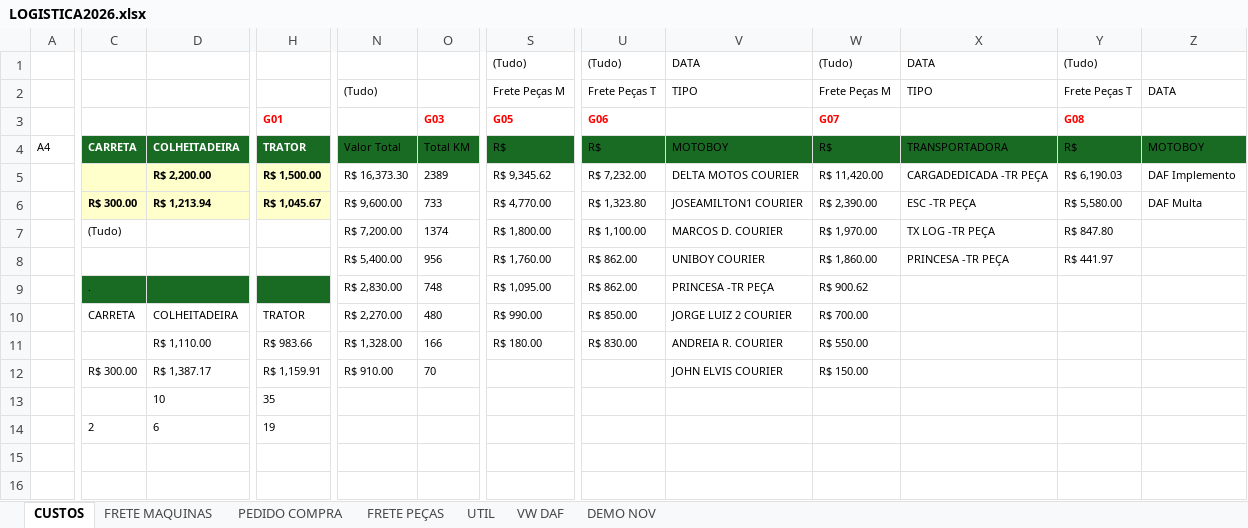
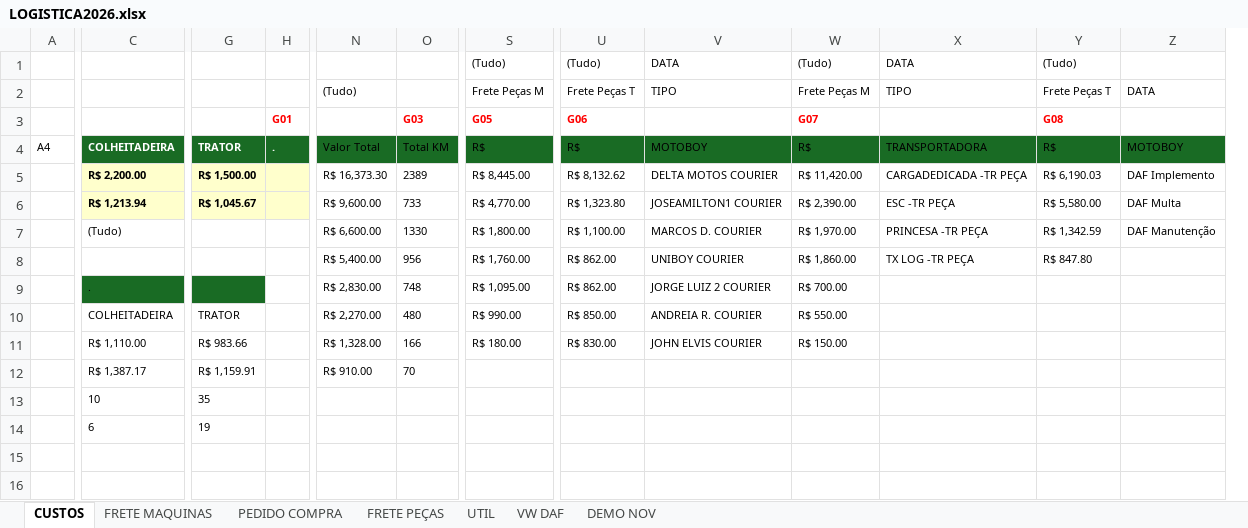
Before and after one commit to LOGMPA/LOGMPA, an Excel workbook: public/data/LOGISTICA2026.xlsx, sheet CUSTOS, drawn as a sheet; only a part is shown, gaps mark what is left out; values as stored, in another font and other column widths than the file's, no borders; charts and pictures and table styles not drawn; removed rows and columns are numbered as before the commit, all else as after; the diff covers the shown part only; the diff names each change by its address in the sheet, - before the commit and + after, or states it on an @@ line.

```diff
--- a/public/data/LOGISTICA2026.xlsx (sheet CUSTOS)
+++ b/public/data/LOGISTICA2026.xlsx (sheet CUSTOS)
-column C, rows 4-14: CARRETA |  | R$ 300.00 | (Tudo) |  | . | CARRETA |  | R$ 300.00 |  | 2
+column H, rows 3-4: G01 | .
-G3: G01
+G3: (empty)
-S5: R$ 9,345.62
+S5: R$ 8,445.00
-U5: R$ 7,232.00
+U5: R$ 8,132.62
-C7: (empty)
+C7: (Tudo)
-N7: R$ 7,200.00
+N7: R$ 6,600.00
-O7: 1374
+O7: 1330
-X7: TX LOG -TR PEÇA
+X7: PRINCESA -TR PEÇA
-Y7: R$ 847.80
+Y7: R$ 1,342.59
-Z7: (empty)
+Z7: DAF Manutenção
-X8: PRINCESA -TR PEÇA
+X8: TX LOG -TR PEÇA
-Y8: R$ 441.97
+Y8: R$ 847.80
-C9: (empty)
+C9: .
-V9: PRINCESA -TR PEÇA
+V9: JORGE LUIZ 2 COURIER
-W9: R$ 900.62
+W9: R$ 700.00
-V10: JORGE LUIZ 2 COURIER
+V10: ANDREIA R. COURIER
-W10: R$ 700.00
+W10: R$ 550.00
-V11: ANDREIA R. COURIER
+V11: JOHN ELVIS COURIER
-W11: R$ 550.00
+W11: R$ 150.00
-V12: JOHN ELVIS COURIER
+V12: (empty)
-W12: R$ 150.00
+W12: (empty)
```
Also changed, not shown: 26 edited cells elsewhere in this sheet, sheet PEDIDO COMPRA, sheet FRETE PEÇAS, formulas that keep their value, charts or pictures.
